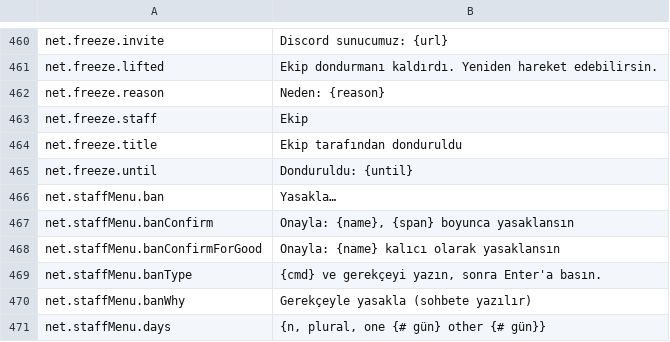
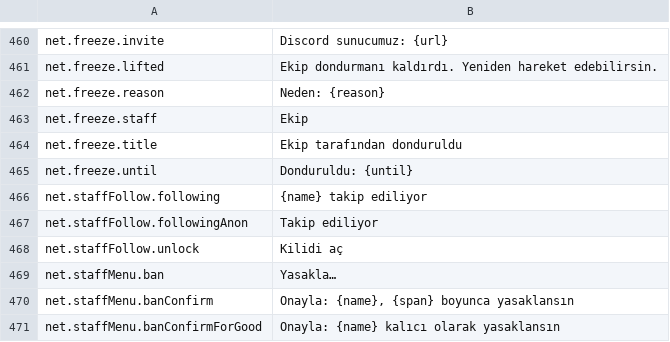
Before and after one commit to Hazerre/daggerfall-js-source, a CSV file: locales/tr/Port_Strings.csv, drawn as a sheet; only a part is shown, gaps mark what is left out; the shorter side is filled out with more unchanged rows.

```diff
--- a/locales/tr/Port_Strings.csv
+++ b/locales/tr/Port_Strings.csv
@@ -465,2 +465,5 @@ net.freeze.title,"Ekip tarafından donduruldu"
 net.freeze.until,"Donduruldu: {until}"
+net.staffFollow.following,"{name} takip ediliyor"
+net.staffFollow.followingAnon,"Takip ediliyor"
+net.staffFollow.unlock,"Kilidi aç"
 net.staffMenu.ban,"Yasakla…"
```
Also changed, not shown: locales/bg/Port_Strings.csv, locales/el/Port_Strings.csv, 53 other files.
